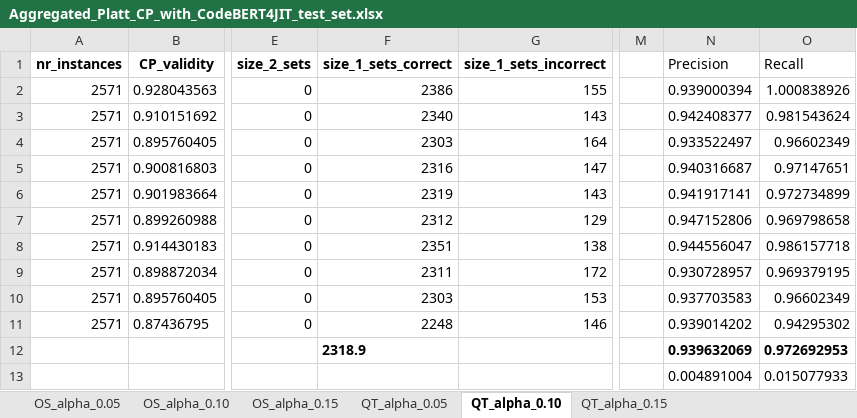
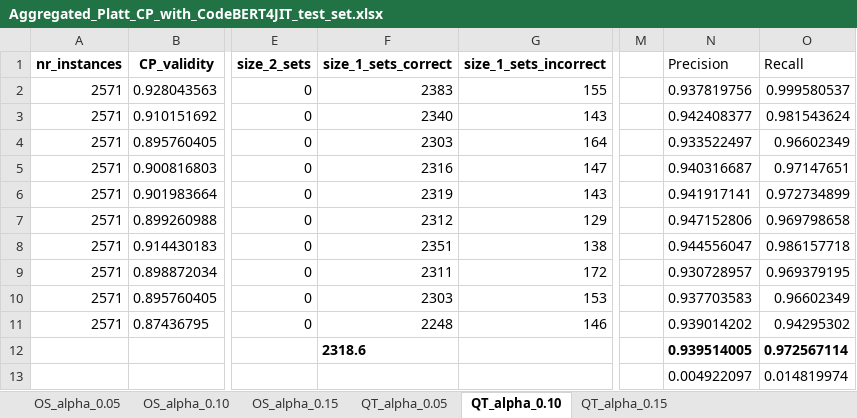
Before and after one commit to xhulja07/CPa, an Excel workbook: EX2/CPa_effectivenes_pre_vs_post_calibration/Aggregated_Platt_CP_with_CodeBERT4JIT_test_set.xlsx, sheet QT_alpha_0.10, drawn as a sheet; only a part is shown, gaps mark what is left out; values as stored, in another font and other column widths than the file's, no borders; the diff names each change by its address in the sheet, - before the commit and + after, or states it on an @@ line.

```diff
--- a/EX2/CPa_effectivenes_pre_vs_post_calibration/Aggregated_Platt_CP_with_CodeBERT4JIT_test_set.xlsx (sheet QT_alpha_0.10)
+++ b/EX2/CPa_effectivenes_pre_vs_post_calibration/Aggregated_Platt_CP_with_CodeBERT4JIT_test_set.xlsx (sheet QT_alpha_0.10)
-F2 (size_1_sets_correct): 2386
+F2 (size_1_sets_correct): 2383
-N2 (Precision): 0.939000394
+N2 (Precision): 0.937819756
-O2 (Recall): 1.000838926
+O2 (Recall): 0.999580537
-F12 (size_1_sets_correct): 2318.9
+F12 (size_1_sets_correct): 2318.6
-N12 (Precision): 0.939632069
+N12 (Precision): 0.939514005
-O12 (Recall): 0.972692953
+O12 (Recall): 0.972567114
-N13 (Precision): 0.004891004
+N13 (Precision): 0.004922097
-O13 (Recall): 0.015077933
+O13 (Recall): 0.014819974
```
Also changed, not shown: sheet OS_alpha_0.10, EX1/Baseline_prediction_posteriors/EX1_baseline_effectiveness_all_models.xlsx, EX1/CPa vs. Baseline/CP vs baseline (precision recall)_test_set.xlsx, 13 other files.
